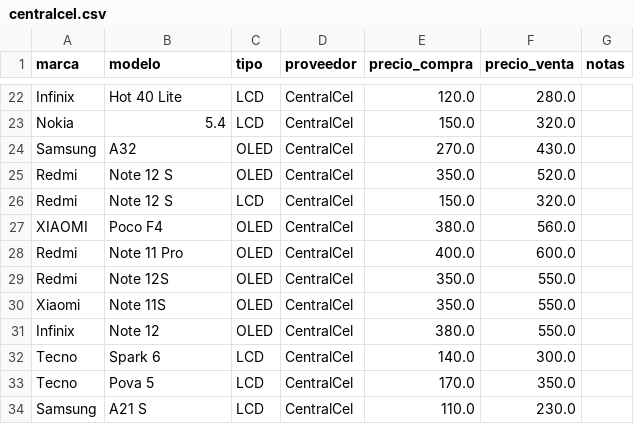
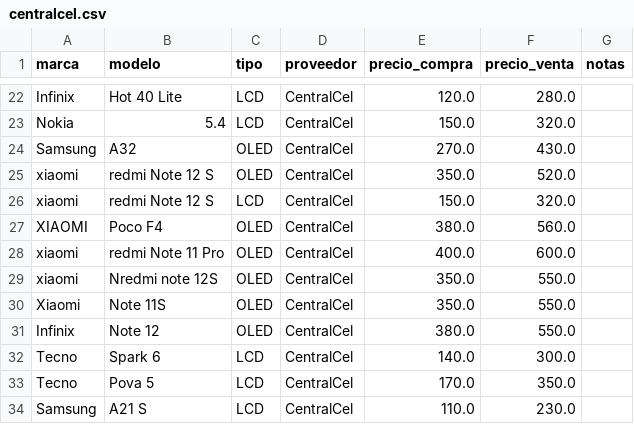
Before and after one commit to scz-red/lupo.lat, a CSV file: precios/data/centralcel.csv, drawn as a sheet; only a part is shown, gaps mark what is left out; the diff covers the shown part only.

Commit message:
Standardize brand names to 'xiaomi' and 'Realme'

```diff
--- a/precios/data/centralcel.csv
+++ b/precios/data/centralcel.csv
@@ -24,7 +24,7 @@ Nokia,5.4,LCD,CentralCel,150.0,320.0,
 Samsung,A32,OLED,CentralCel,270.0,430.0,
-Redmi,Note 12 S,OLED,CentralCel,350.0,520.0,
-Redmi,Note 12 S,LCD,CentralCel,150.0,320.0,
+xiaomi,redmi Note 12 S,OLED,CentralCel,350.0,520.0,
+xiaomi,redmi Note 12 S,LCD,CentralCel,150.0,320.0,
 XIAOMI,Poco F4,OLED,CentralCel,380.0,560.0,
-Redmi,Note 11 Pro,OLED,CentralCel,400.0,600.0,
-Redmi,Note 12S,OLED,CentralCel,350.0,550.0,
+xiaomi,redmi Note 11 Pro,OLED,CentralCel,400.0,600.0,
+xiaomi,Nredmi note 12S,OLED,CentralCel,350.0,550.0,
 Xiaomi,Note 11S,OLED,CentralCel,350.0,550.0,
```
Also changed, not shown: 30 edited cells elsewhere in this file.
